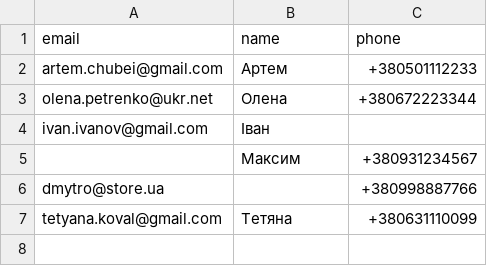
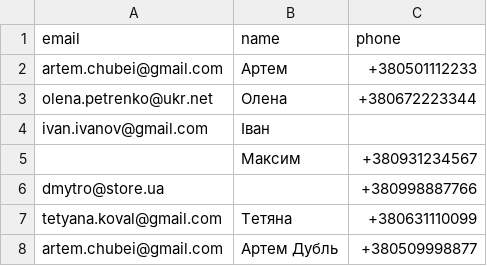
Before and after one commit to Java-Fall2026/lab1-Chubei-Artem, a CSV file: data/customers.csv, drawn as a sheet.

```diff
--- a/data/customers.csv
+++ b/data/customers.csv
@@ -7 +7,2 @@ dmytro@store.ua,   ,+380998887766
 tetyana.koval@gmail.com,Тетяна,+380631110099
+artem.chubei@gmail.com,Артем Дубль,+380509998877
```
Also changed, not shown: 9 other files.
